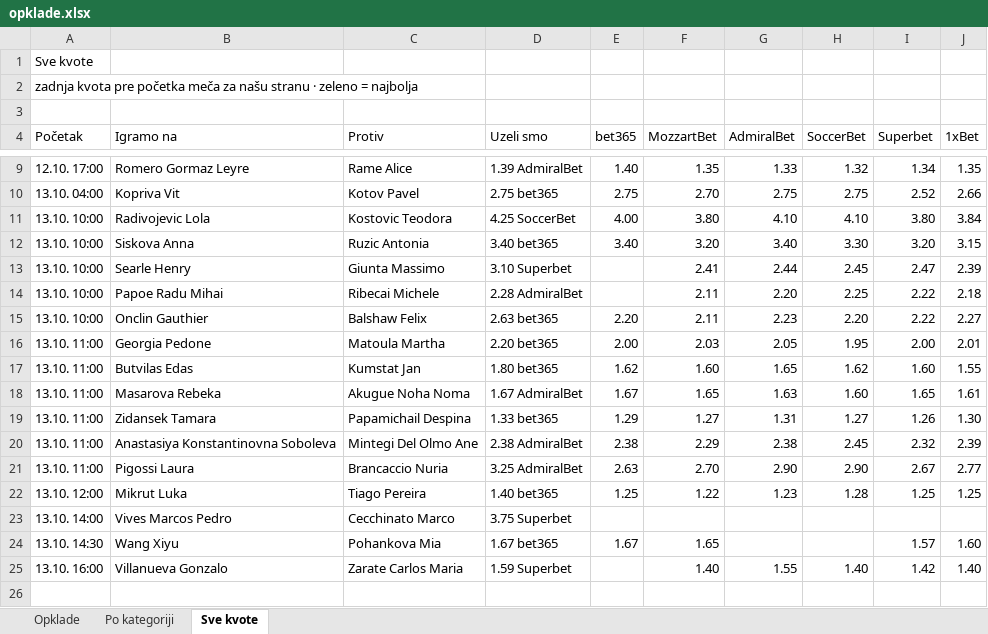
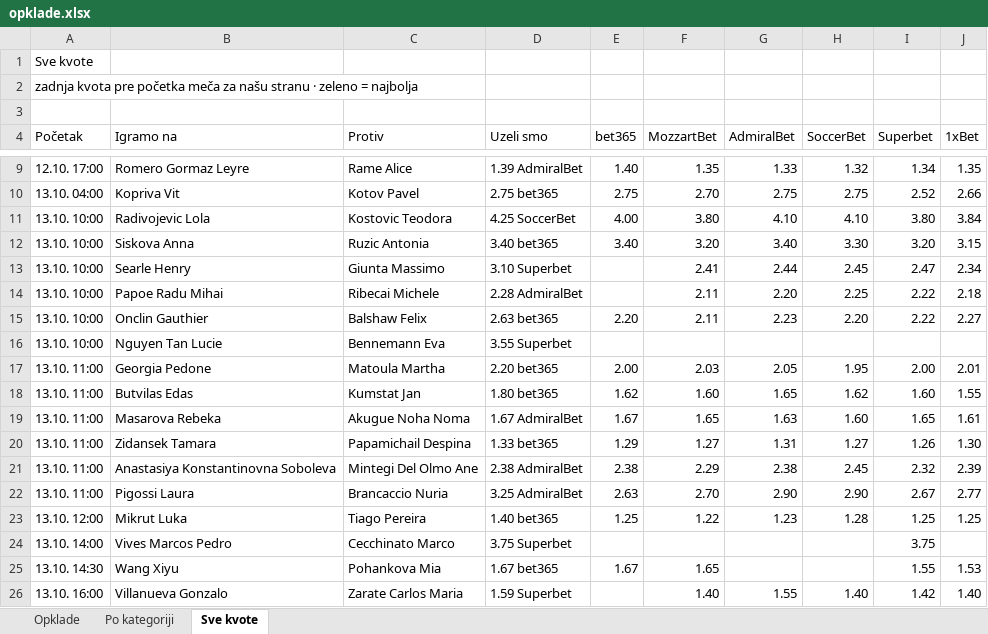
Before and after one commit to andreja69420/pantasocial, an Excel workbook: research/tennis-ml/paper/opklade.xlsx, sheet Sve kvote, drawn as a sheet; only a part is shown, gaps mark what is left out; values as stored, in another font and other column widths than the file's, no cell formats; addresses are those after the commit; the diff names each change by its address in the sheet, - before the commit and + after, or states it on an @@ line.

```diff
--- a/research/tennis-ml/paper/opklade.xlsx (sheet Sve kvote)
+++ b/research/tennis-ml/paper/opklade.xlsx (sheet Sve kvote)
-J13 (1xBet): 2.39
+J13 (1xBet): 2.34
+row 16: 13.10. 10:00 | Nguyen Tan Lucie | Bennemann Eva | 3.55 Superbet
-I24 (Superbet): (empty)
+I24 (Superbet): 3.75
-I25 (Superbet): 1.57
+I25 (Superbet): 1.55
-J25 (1xBet): 1.60
+J25 (1xBet): 1.53
```
Also changed, not shown: sheet Opklade, sheet Po kategoriji, cell formats, 1 other file.
